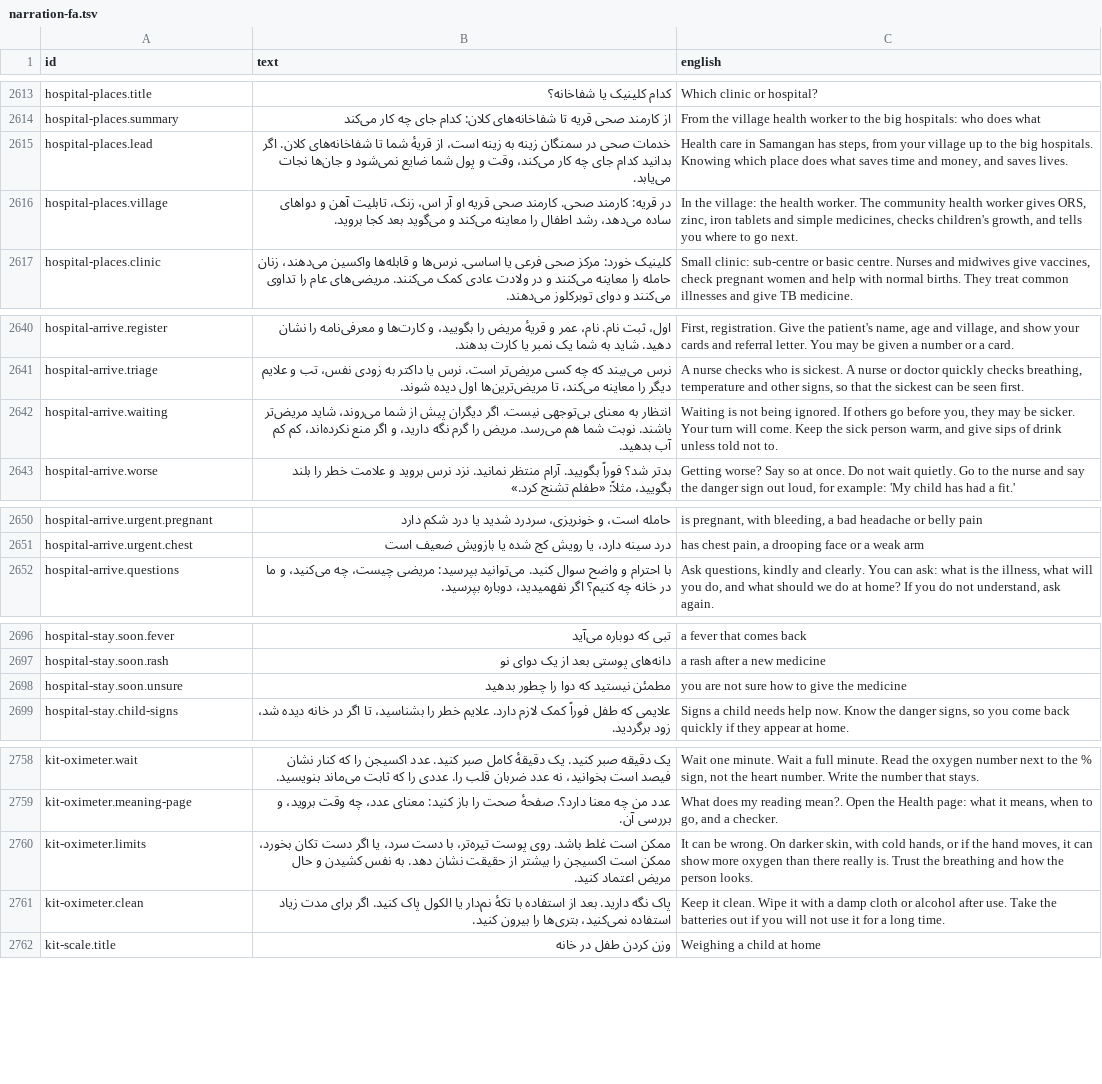
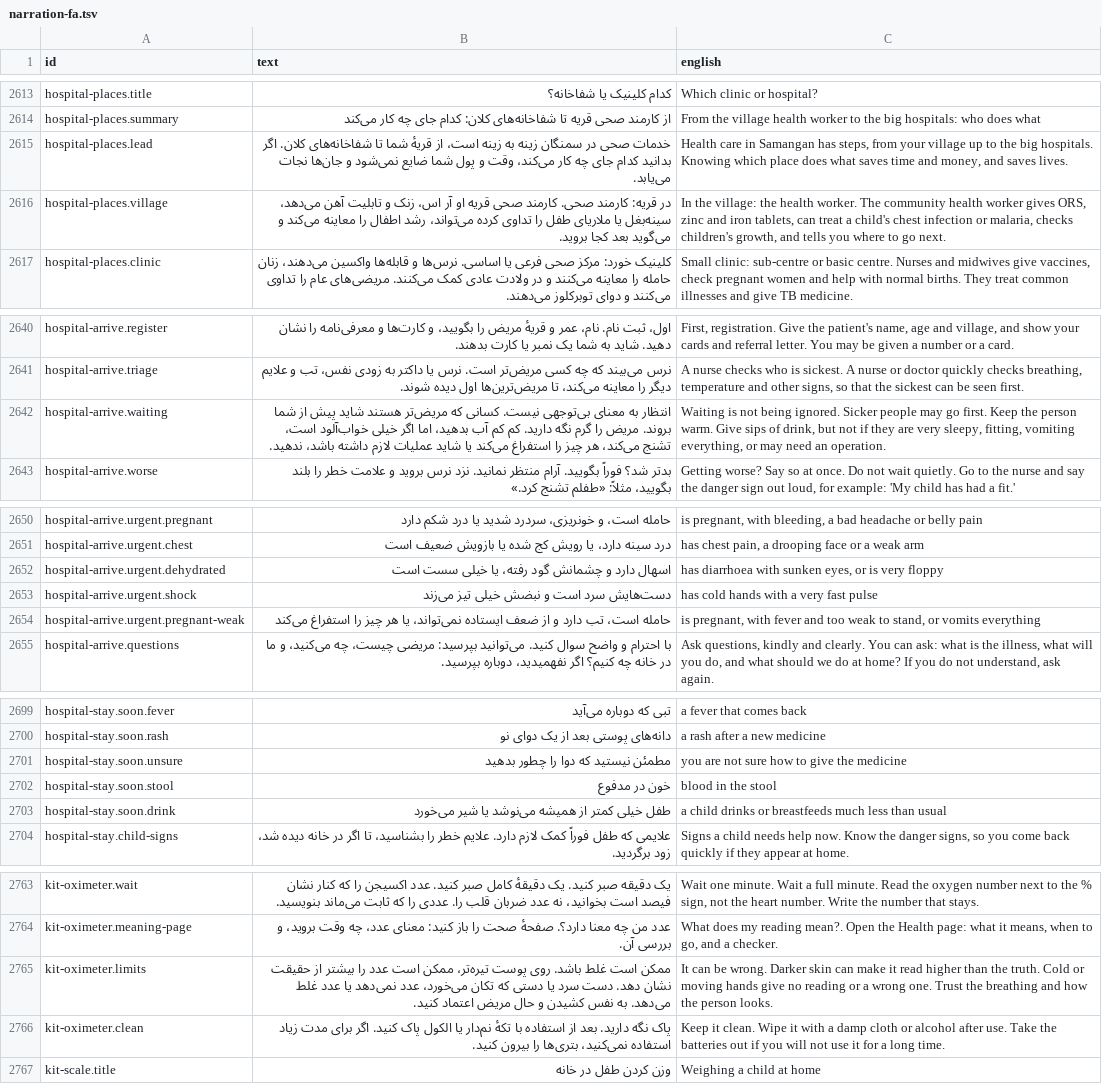
Before and after one commit to mokingsacc/Sehat, a TSV file: content/scripts/narration-fa.tsv, drawn as a sheet; only a part is shown, gaps mark what is left out; the diff covers the shown part only.

```diff
--- a/content/scripts/narration-fa.tsv
+++ b/content/scripts/narration-fa.tsv
@@ -2615,3 +2615,3 @@ hospital-places.summary	از کارمند صحی قریه تا شفاخانه‌
 hospital-places.lead	خدمات صحی در سمنگان زینه به زینه است، از قریهٔ شما تا شفاخانه‌های کلان. اگر بدانید کدام جای چه کار می‌کند، وقت و پول شما ضایع نمی‌شود و جان‌ها نجات می‌یابد.	Health care in Samangan has steps, from your village up to the big hospitals. Knowing which place does what saves time and money, and saves lives.
-hospital-places.village	در قریه: کارمند صحی. کارمند صحی قریه او آر اس، زنک، تابلیت آهن و دواهای ساده می‌دهد، رشد اطفال را معاینه می‌کند و می‌گوید بعد کجا بروید.	In the village: the health worker. The community health worker gives ORS, zinc, iron tablets and simple medicines, checks children's growth, and tells you where to go next.
+hospital-places.village	در قریه: کارمند صحی. کارمند صحی قریه او آر اس، زنک و تابلیت آهن می‌دهد، سینه‌بغل یا ملاریای طفل را تداوی کرده می‌تواند، رشد اطفال را معاینه می‌کند و می‌گوید بعد کجا بروید.	In the village: the health worker. The community health worker gives ORS, zinc and iron tablets, can treat a child's chest infection or malaria, checks children's growth, and tells you where to go next.
 hospital-places.clinic	کلینیک خورد: مرکز صحی فرعی یا اساسی. نرس‌ها و قابله‌ها واکسین می‌دهند، زنان حامله را معاینه می‌کنند و در ولادت عادی کمک می‌کنند. مریضی‌های عام را تداوی می‌کنند و دوای توبرکلوز می‌دهند.	Small clinic: sub-centre or basic centre. Nurses and midwives give vaccines, check pregnant women and help with normal births. They treat common illnesses and give TB medicine.
@@ -2641,3 +2641,3 @@ hospital-arrive.register	اول، ثبت نام. نام، عمر و قریهٔ
 hospital-arrive.triage	نرس می‌بیند که چه کسی مریض‌تر است. نرس یا داکتر به زودی نفس، تب و علایم دیگر را معاینه می‌کند، تا مریض‌ترین‌ها اول دیده شوند.	A nurse checks who is sickest. A nurse or doctor quickly checks breathing, temperature and other signs, so that the sickest can be seen first.
-hospital-arrive.waiting	انتظار به معنای بی‌توجهی نیست. اگر دیگران پیش از شما می‌روند، شاید مریض‌تر باشند. نوبت شما هم می‌رسد. مریض را گرم نگه دارید، و اگر منع نکرده‌اند، کم کم آب بدهید.	Waiting is not being ignored. If others go before you, they may be sicker. Your turn will come. Keep the sick person warm, and give sips of drink unless told not to.
+hospital-arrive.waiting	انتظار به معنای بی‌توجهی نیست. کسانی که مریض‌تر هستند شاید پیش از شما بروند. مریض را گرم نگه دارید. کم کم آب بدهید، اما اگر خیلی خواب‌آلود است، تشنج می‌کند، هر چیز را استفراغ می‌کند یا شاید عملیات لازم داشته باشد، ندهید.	Waiting is not being ignored. Sicker people may go first. Keep the person warm. Give sips of drink, but not if they are very sleepy, fitting, vomiting everything, or may need an operation.
 hospital-arrive.worse	بدتر شد؟ فوراً بگویید. آرام منتظر نمانید. نزد نرس بروید و علامت خطر را بلند بگویید، مثلاً: «طفلم تشنج کرد.»	Getting worse? Say so at once. Do not wait quietly. Go to the nurse and say the danger sign out loud, for example: 'My child has had a fit.'
@@ -2651,2 +2651,5 @@ hospital-arrive.urgent.pregnant	حامله است، و خونریزی، سردر
 hospital-arrive.urgent.chest	درد سینه دارد، یا رویش کج شده یا بازویش ضعیف است	has chest pain, a drooping face or a weak arm
+hospital-arrive.urgent.dehydrated	اسهال دارد و چشمانش گود رفته، یا خیلی سست است	has diarrhoea with sunken eyes, or is very floppy
+hospital-arrive.urgent.shock	دست‌هایش سرد است و نبضش خیلی تیز می‌زند	has cold hands with a very fast pulse
+hospital-arrive.urgent.pregnant-weak	حامله است، تب دارد و از ضعف ایستاده نمی‌تواند، یا هر چیز را استفراغ می‌کند	is pregnant, with fever and too weak to stand, or vomits everything
 hospital-arrive.questions	با احترام و واضح سوال کنید. می‌توانید بپرسید: مریضی چیست، چه می‌کنید، و ما در خانه چه کنیم؟ اگر نفهمیدید، دوباره بپرسید.	Ask questions, kindly and clearly. You can ask: what is the illness, what will you do, and what should we do at home? If you do not understand, ask again.
@@ -2698,2 +2701,4 @@ hospital-stay.soon.rash	دانه‌های پوستی بعد از یک دوای
 hospital-stay.soon.unsure	مطمئن نیستید که دوا را چطور بدهید	you are not sure how to give the medicine
+hospital-stay.soon.stool	خون در مدفوع	blood in the stool
+hospital-stay.soon.drink	طفل خیلی کمتر از همیشه می‌نوشد یا شیر می‌خورد	a child drinks or breastfeeds much less than usual
 hospital-stay.child-signs	علایمی که طفل فوراً کمک لازم دارد. علایم خطر را بشناسید، تا اگر در خانه دیده شد، زود برگردید.	Signs a child needs help now. Know the danger signs, so you come back quickly if they appear at home.
@@ -2759,3 +2764,3 @@ kit-oximeter.wait	یک دقیقه صبر کنید. یک دقیقهٔ کامل ص
 kit-oximeter.meaning-page	عدد من چه معنا دارد؟. صفحهٔ صحت را باز کنید: معنای عدد، چه وقت بروید، و بررسی آن.	What does my reading mean?. Open the Health page: what it means, when to go, and a checker.
-kit-oximeter.limits	ممکن است غلط باشد. روی پوست تیره‌تر، با دست سرد، یا اگر دست تکان بخورد، ممکن است اکسیجن را بیشتر از حقیقت نشان دهد. به نفس کشیدن و حال مریض اعتماد کنید.	It can be wrong. On darker skin, with cold hands, or if the hand moves, it can show more oxygen than there really is. Trust the breathing and how the person looks.
+kit-oximeter.limits	ممکن است غلط باشد. روی پوست تیره‌تر، ممکن است عدد را بیشتر از حقیقت نشان دهد. دست سرد یا دستی که تکان می‌خورد، عدد نمی‌دهد یا عدد غلط می‌دهد. به نفس کشیدن و حال مریض اعتماد کنید.	It can be wrong. Darker skin can make it read higher than the truth. Cold or moving hands give no reading or a wrong one. Trust the breathing and how the person looks.
 kit-oximeter.clean	پاک نگه دارید. بعد از استفاده با تکهٔ نم‌دار یا الکول پاک کنید. اگر برای مدت زیاد استفاده نمی‌کنید، بتری‌ها را بیرون کنید.	Keep it clean. Wipe it with a damp cloth or alcohol after use. Take the batteries out if you will not use it for a long time.
```
Also changed, not shown: 2 edited cells elsewhere in this file, content/scripts/narration-ps.tsv, 8 other files.
